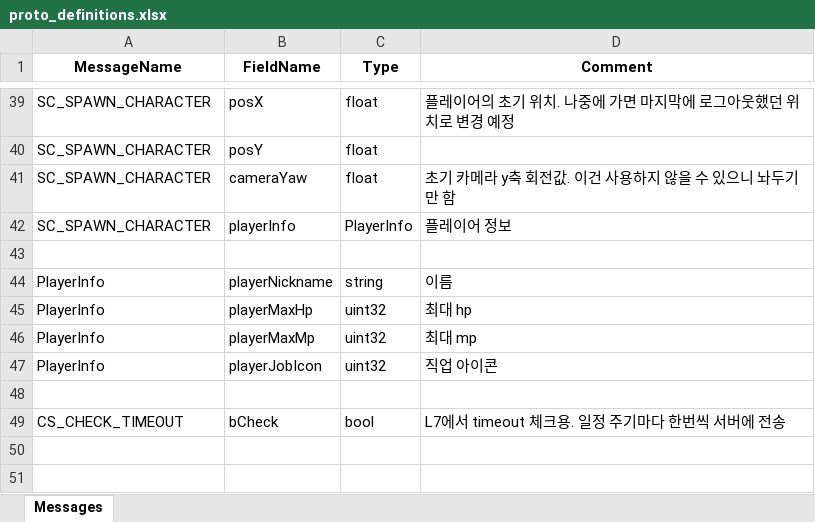
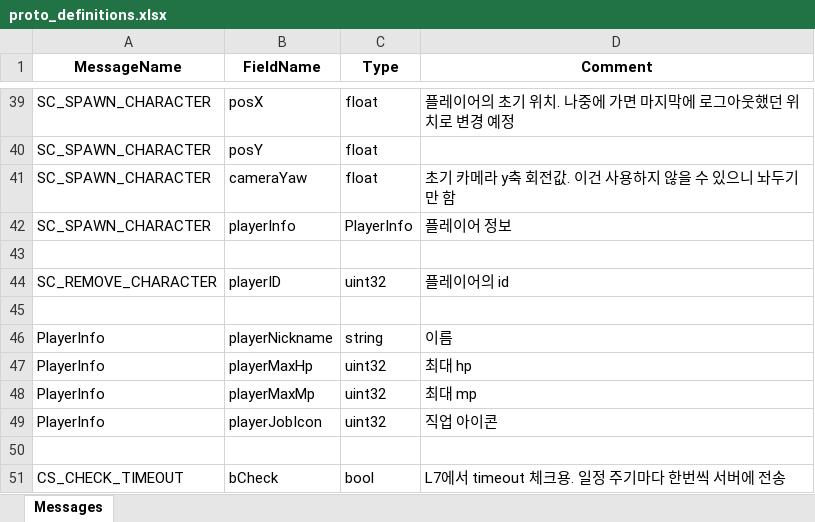
Before and after one commit to Temp20250404/APOMServer, an Excel workbook: AllInOneGenerator/proto_definitions.xlsx, sheet Messages, drawn as a sheet; only a part is shown, gaps mark what is left out; values as stored, in another font and other column widths than the file's, no borders; the diff names each change by its address in the sheet, - before the commit and + after, or states it on an @@ line.

```diff
--- a/AllInOneGenerator/proto_definitions.xlsx (sheet Messages)
+++ b/AllInOneGenerator/proto_definitions.xlsx (sheet Messages)
+row 44: SC_REMOVE_CHARACTER | playerID | uint32 | 플레이어의 id
+row 45: (empty)
```
Also changed, not shown: 20 other files.
